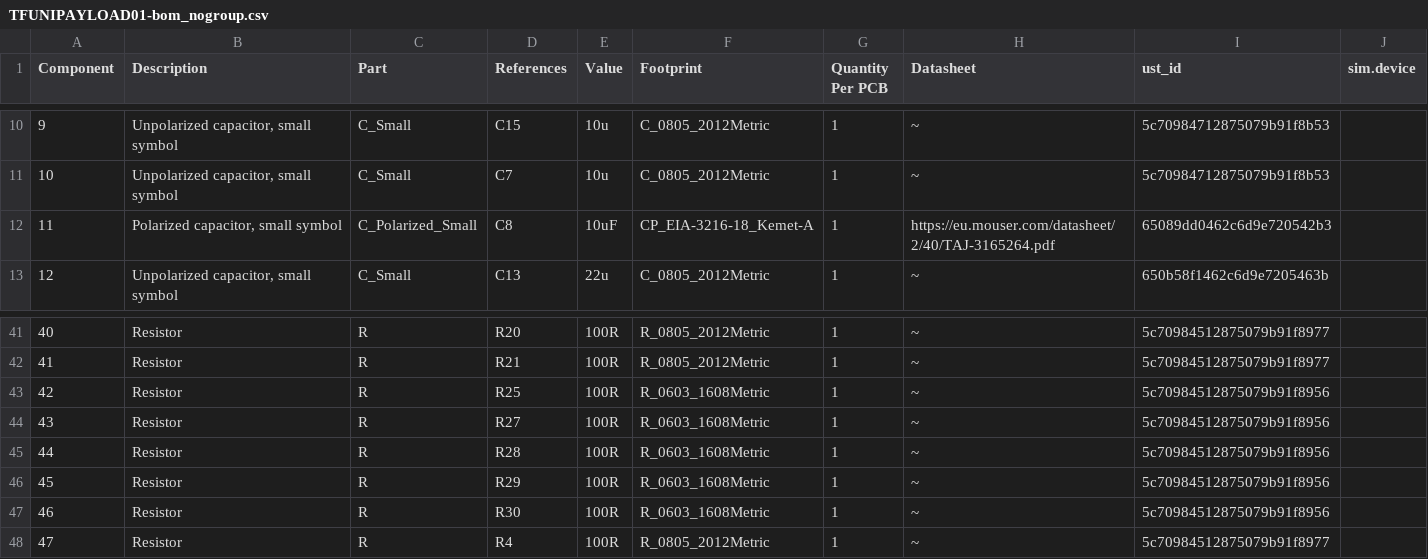
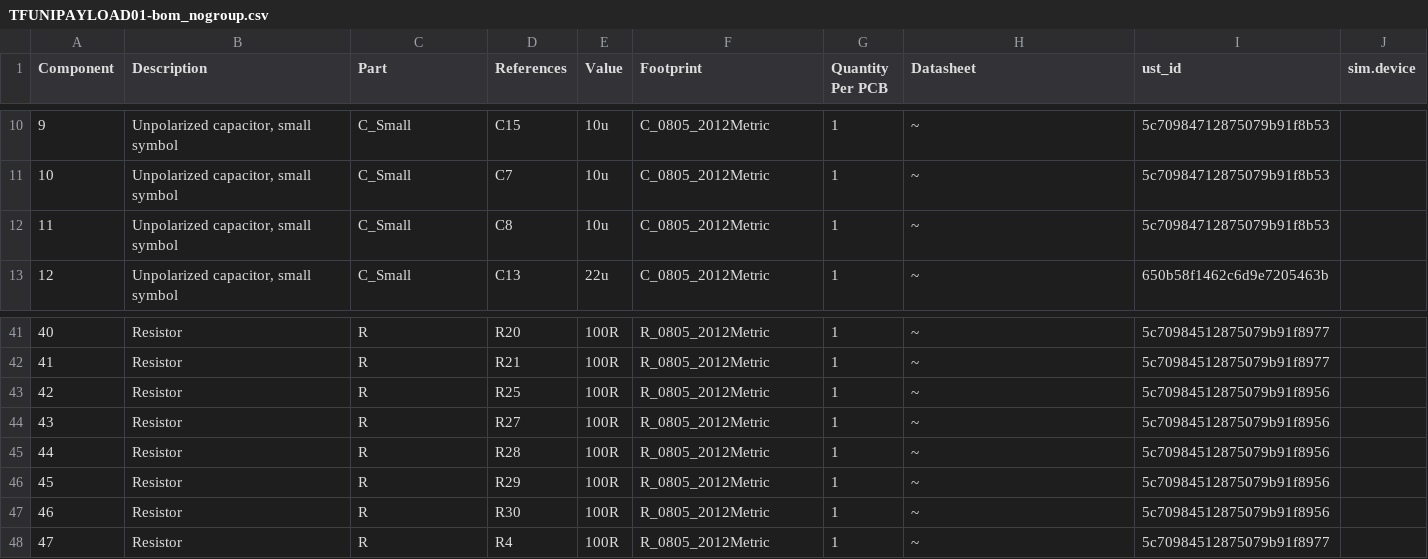
Before and after one commit to ThunderFly-aerospace/TFUNIPAYLOAD01, a CSV file: hw/cam_profi/assembly/TFUNIPAYLOAD01-bom_nogroup.csv, drawn as a sheet; only a part is shown, gaps mark what is left out; the diff names each change by its address in the sheet, - before the commit and + after, or states it on an @@ line.

```diff
--- a/hw/cam_profi/assembly/TFUNIPAYLOAD01-bom_nogroup.csv
+++ b/hw/cam_profi/assembly/TFUNIPAYLOAD01-bom_nogroup.csv
-B12 (Description): Polarized capacitor, small symbol
+B12 (Description): Unpolarized capacitor, small symbol
-C12 (Part): C_Polarized_Small
+C12 (Part): C_Small
-E12 (Value): 10uF
+E12 (Value): 10u
-F12 (Footprint): CP_EIA-3216-18_Kemet-A
+F12 (Footprint): C_0805_2012Metric
-H12 (Datasheet): https://eu.mouser.com/datasheet/2/40/TAJ-3165264.pdf
+H12 (Datasheet): ~
-I12 (ust_id): 65089dd0462c6d9e720542b3
+I12 (ust_id): 5c70984712875079b91f8b53
-F43:F47 (Footprint): R_0603_1608Metric
+F43:F47 (Footprint): R_0805_2012Metric
```
Also changed, not shown: hw/cam_profi/assembly/PnP/TFUNIPAYLOAD01_cpl_both_pos.csv, hw/cam_profi/assembly/PnP/TFUNIPAYLOAD01_cpl_bottom_pos.csv, 37 other files.
